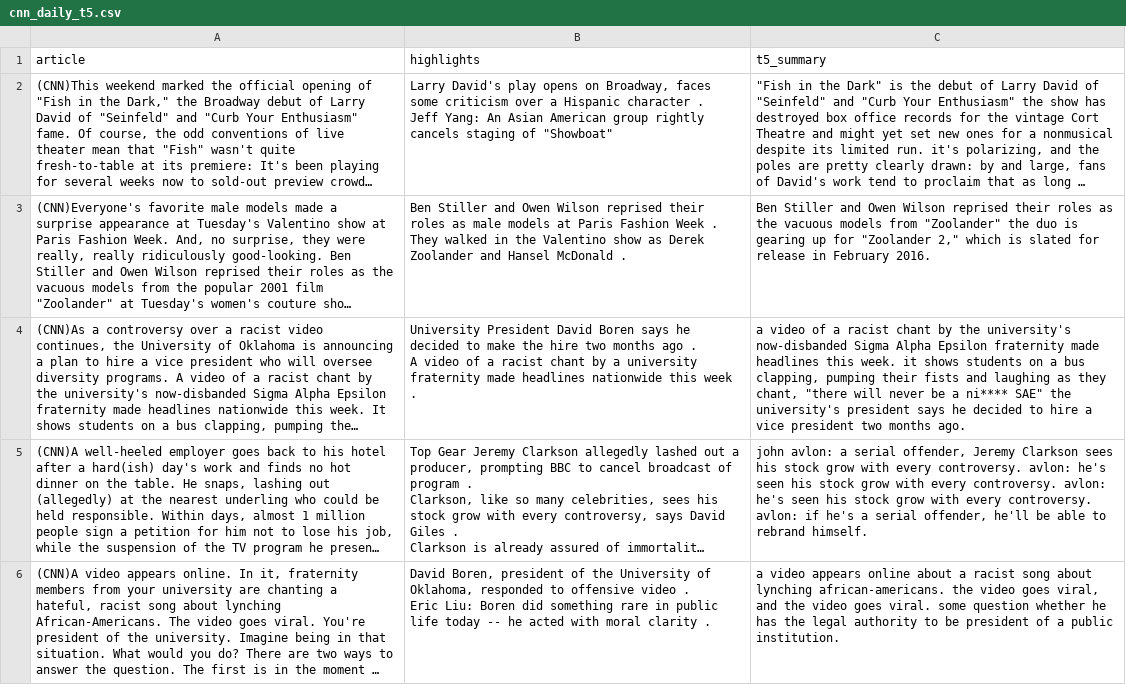
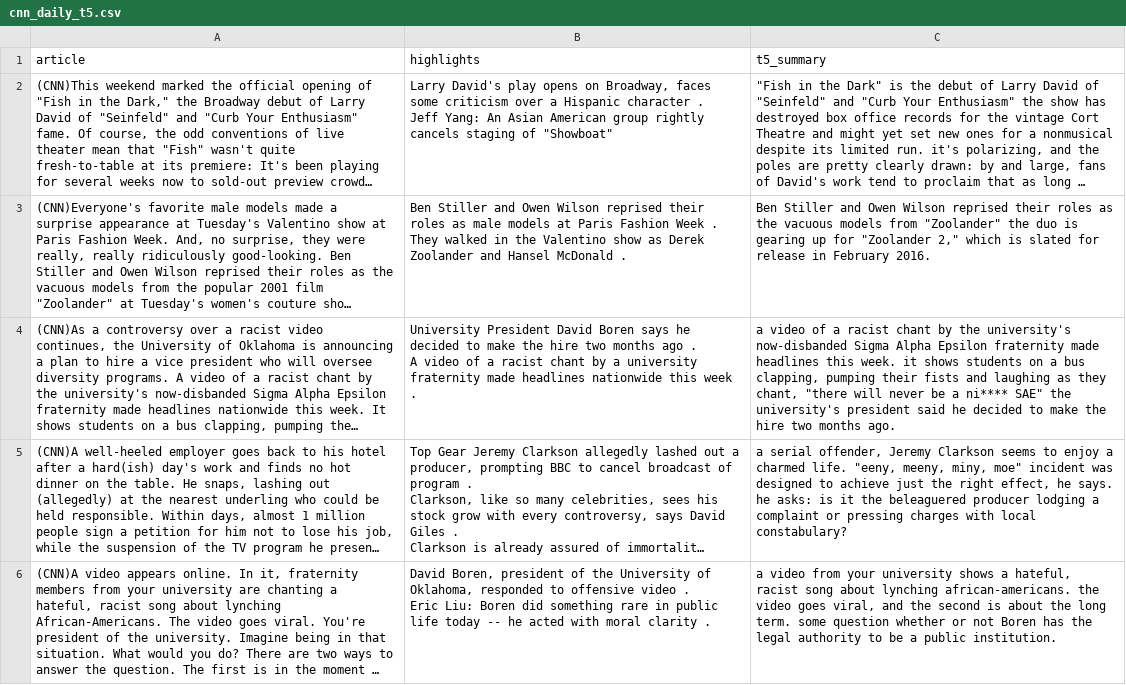
Before and after one commit to jbmle/resumes, a CSV file: cnn_daily_t5.csv, drawn as a sheet; only a part is shown; long unchanged cells end in …; the diff covers the shown part only; the diff names each change by its address in the sheet, - before the commit and + after, or states it on an @@ line.

```diff
--- a/cnn_daily_t5.csv
+++ b/cnn_daily_t5.csv
-C4 (t5_summary): …university's president says he decided to hire a vice president two months…
+C4 (t5_summary): …university's president said he decided to make the hire two months…
-C5 (t5_summary): john avlon: a serial offender, Jeremy Clarkson sees his stock grow with every controversy. avlon: he's seen his stock grow with every controversy. avlon: he's seen his stock grow with every controversy. avlon: if he's a serial offender, he'll be able to rebrand himself.
+C5 (t5_summary): a serial offender, Jeremy Clarkson seems to enjoy a charmed life. "eeny, meeny, miny, moe" incident was designed to achieve just the right effect, he says. he asks: is it the beleaguered producer lodging a complaint or pressing charges with local constabulary?
-C6 (t5_summary): a video appears online about a racist song about lynching african-americans. the video goes viral, and the video goes viral. some question whether he has the legal authority to be president of a public…
+C6 (t5_summary): a video from your university shows a hateful, racist song about lynching african-americans. the video goes viral, and the second is about the long term. some question whether or not Boren has the legal authority to be a public…
```
Also changed, not shown: 5 edited cells elsewhere in this file, 1 other file.
